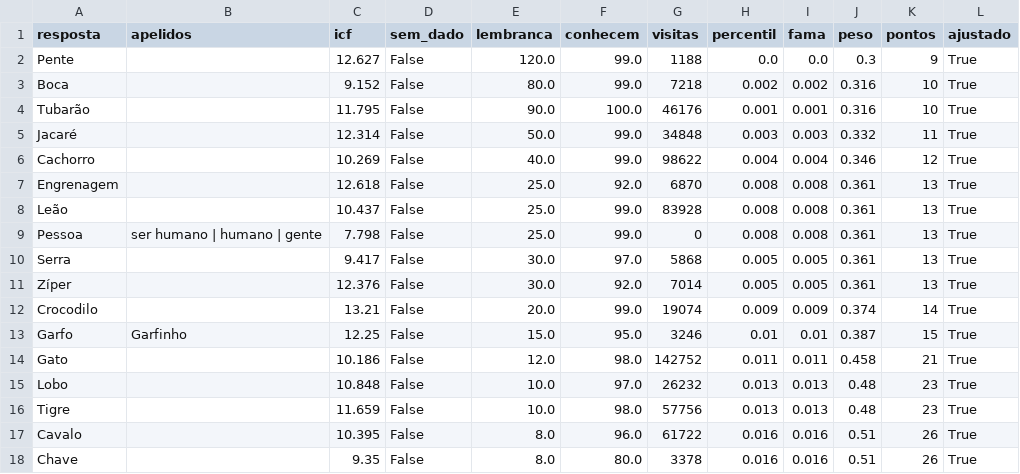
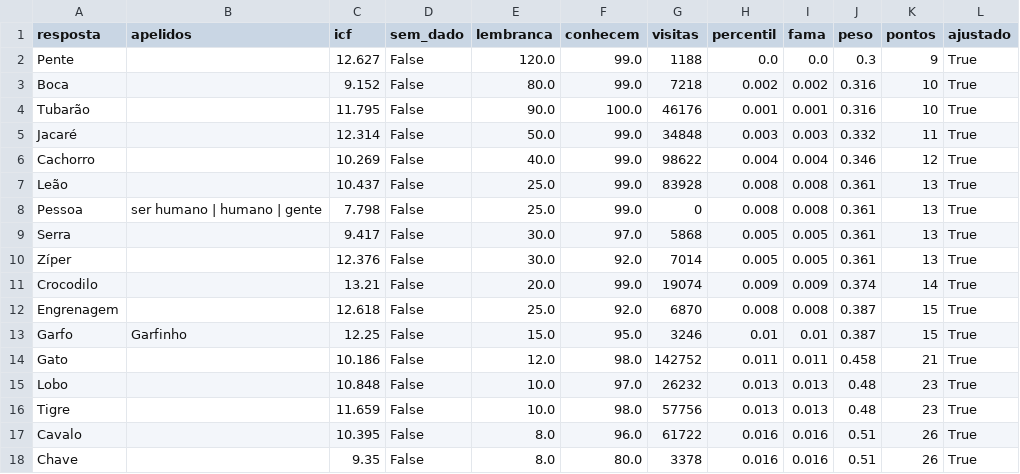
Before and after one commit to pedro1ace/nichoojogo, a CSV file: dados/pesos/revisao/coisas-com-dentes.csv, drawn as a sheet; only a part is shown; removed rows and columns are numbered as before the commit, all else as after; the diff names each change by its address in the sheet, - before the commit and + after, or states it on an @@ line.

```diff
--- a/dados/pesos/revisao/coisas-com-dentes.csv
+++ b/dados/pesos/revisao/coisas-com-dentes.csv
-row 7: Engrenagem |  | 12.618 | False | 25.0 | 92.0 | 6870 | 0.008 | 0.008 | 0.361 | 13 | True
+row 12: Engrenagem |  | 12.618 | False | 25.0 | 92.0 | 6870 | 0.008 | 0.008 | 0.387 | 15 | True
```
Also changed, not shown: 6 other files.
